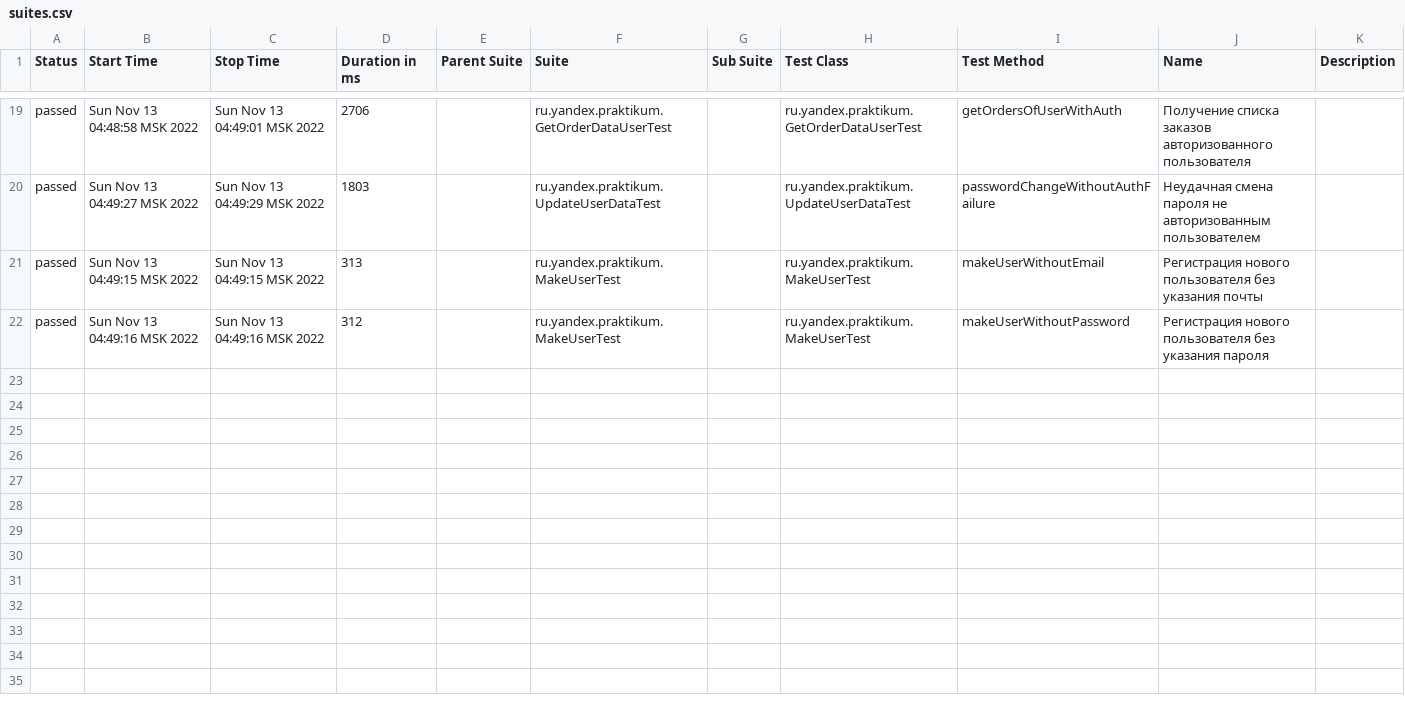
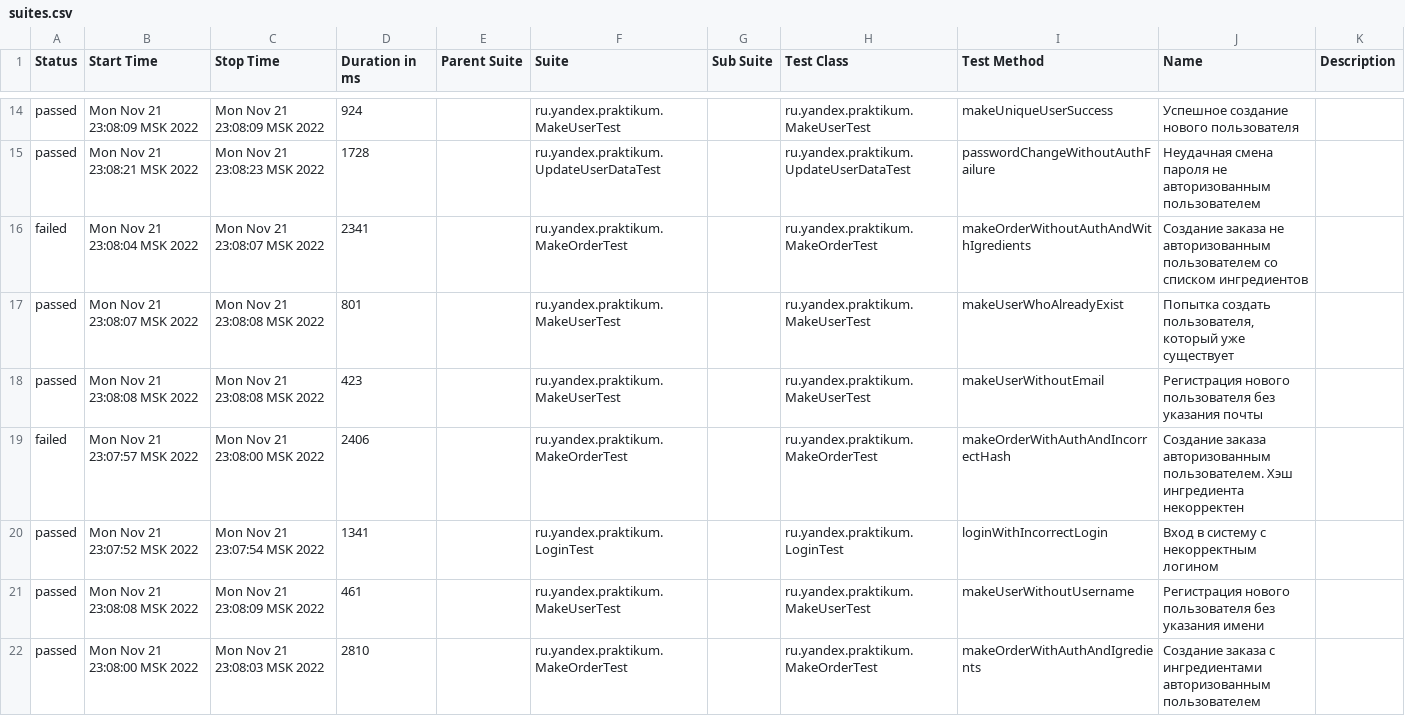
Before and after one commit to Mintormo/qa-java-diplom-2, a CSV file: target/site/allure-maven-plugin/data/suites.csv, drawn as a sheet; only a part is shown, gaps mark what is left out; the diff covers the shown part only.

Commit message:
Change names to Java style

```diff
--- a/target/site/allure-maven-plugin/data/suites.csv
+++ b/target/site/allure-maven-plugin/data/suites.csv
@@ -19,4 +14,9 @@
-"passed","Sun Nov 13 04:48:58 MSK 2022","Sun Nov 13 04:49:01 MSK 2022","2706","","ru.yandex.praktikum.GetOrderDataUserTest","","ru.yandex.praktikum.GetOrderDataUserTest","getOrdersOfUserWithAuth","Получение списка заказов авторизованного пользователя",""
-"passed","Sun Nov 13 04:49:27 MSK 2022","Sun Nov 13 04:49:29 MSK 2022","1803","","ru.yandex.praktikum.UpdateUserDataTest","","ru.yandex.praktikum.UpdateUserDataTest","passwordChangeWithoutAuthFailure","Неудачная смена пароля не авторизованным пользователем",""
-"passed","Sun Nov 13 04:49:15 MSK 2022","Sun Nov 13 04:49:15 MSK 2022","313","","ru.yandex.praktikum.MakeUserTest","","ru.yandex.praktikum.MakeUserTest","makeUserWithoutEmail","Регистрация нового пользователя без указания почты",""
-"passed","Sun Nov 13 04:49:16 MSK 2022","Sun Nov 13 04:49:16 MSK 2022","312","","ru.yandex.praktikum.MakeUserTest","","ru.yandex.praktikum.MakeUserTest","makeUserWithoutPassword","Регистрация нового пользователя без указания пароля",""
+"passed","Mon Nov 21 23:08:09 MSK 2022","Mon Nov 21 23:08:09 MSK 2022","924","","ru.yandex.praktikum.MakeUserTest","","ru.yandex.praktikum.MakeUserTest","makeUniqueUserSuccess","Успешное создание нового пользователя",""
+"passed","Mon Nov 21 23:08:21 MSK 2022","Mon Nov 21 23:08:23 MSK 2022","1728","","ru.yandex.praktikum.UpdateUserDataTest","","ru.yandex.praktikum.UpdateUserDataTest","passwordChangeWithoutAuthFailure","Неудачная смена пароля не авторизованным пользователем",""
+"failed","Mon Nov 21 23:08:04 MSK 2022","Mon Nov 21 23:08:07 MSK 2022","2341","","ru.yandex.praktikum.MakeOrderTest","","ru.yandex.praktikum.MakeOrderTest","makeOrderWithoutAuthAndWithIgredients","Создание заказа не авторизованным пользователем со списком ингредиентов",""
+"passed","Mon Nov 21 23:08:07 MSK 2022","Mon Nov 21 23:08:08 MSK 2022","801","","ru.yandex.praktikum.MakeUserTest","","ru.yandex.praktikum.MakeUserTest","makeUserWhoAlreadyExist","Попытка создать пользователя, который уже существует",""
+"passed","Mon Nov 21 23:08:08 MSK 2022","Mon Nov 21 23:08:08 MSK 2022","423","","ru.yandex.praktikum.MakeUserTest","","ru.yandex.praktikum.MakeUserTest","makeUserWithoutEmail","Регистрация нового пользователя без указания почты",""
+"failed","Mon Nov 21 23:07:57 MSK 2022","Mon Nov 21 23:08:00 MSK 2022","2406","","ru.yandex.praktikum.MakeOrderTest","","ru.yandex.praktikum.MakeOrderTest","makeOrderWithAuthAndIncorrectHash","Создание заказа авторизованным пользователем. Хэш ингредиента некорректен",""
+"passed","Mon Nov 21 23:07:52 MSK 2022","Mon Nov 21 23:07:54 MSK 2022","1341","","ru.yandex.praktikum.LoginTest","","ru.yandex.praktikum.LoginTest","loginWithIncorrectLogin","Вход в систему с некорректным логином",""
+"passed","Mon Nov 21 23:08:08 MSK 2022","Mon Nov 21 23:08:09 MSK 2022","461","","ru.yandex.praktikum.MakeUserTest","","ru.yandex.praktikum.MakeUserTest","makeUserWithoutUsername","Регистрация нового пользователя без указания имени",""
+"passed","Mon Nov 21 23:08:00 MSK 2022","Mon Nov 21 23:08:03 MSK 2022","2810","","ru.yandex.praktikum.MakeOrderTest","","ru.yandex.praktikum.MakeOrderTest","makeOrderWithAuthAndIgredients","Создание заказа с ингредиентами авторизованным пользователем",""
```
Also changed, not shown: 2 added rows, 7 removed rows and 50 edited cells elsewhere in this file, 39 other files.
